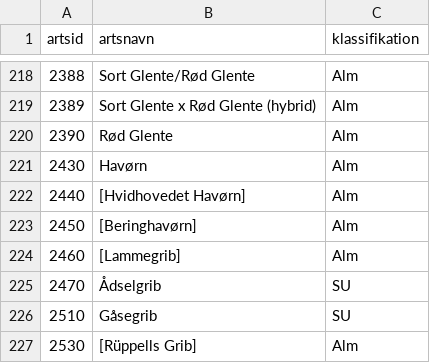
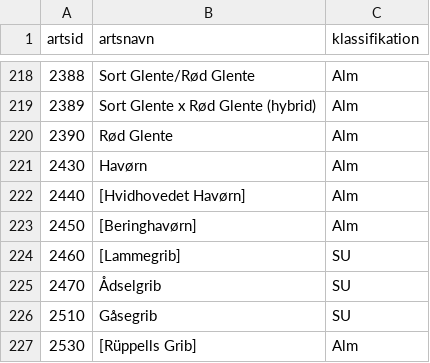
Before and after one commit to thyholm1234/DOF.not-2, a CSV file: web/data/arter_filter_klassificeret.csv, drawn as a sheet; only a part is shown, gaps mark what is left out.

```diff
--- a/web/data/arter_filter_klassificeret.csv
+++ b/web/data/arter_filter_klassificeret.csv
@@ -223,3 +223,3 @@
 2450;[Beringhavørn];Alm
-2460;[Lammegrib];Alm
+2460;[Lammegrib];SU
 2470;Ådselgrib;SU
```
Also changed, not shown: 19 other files.
